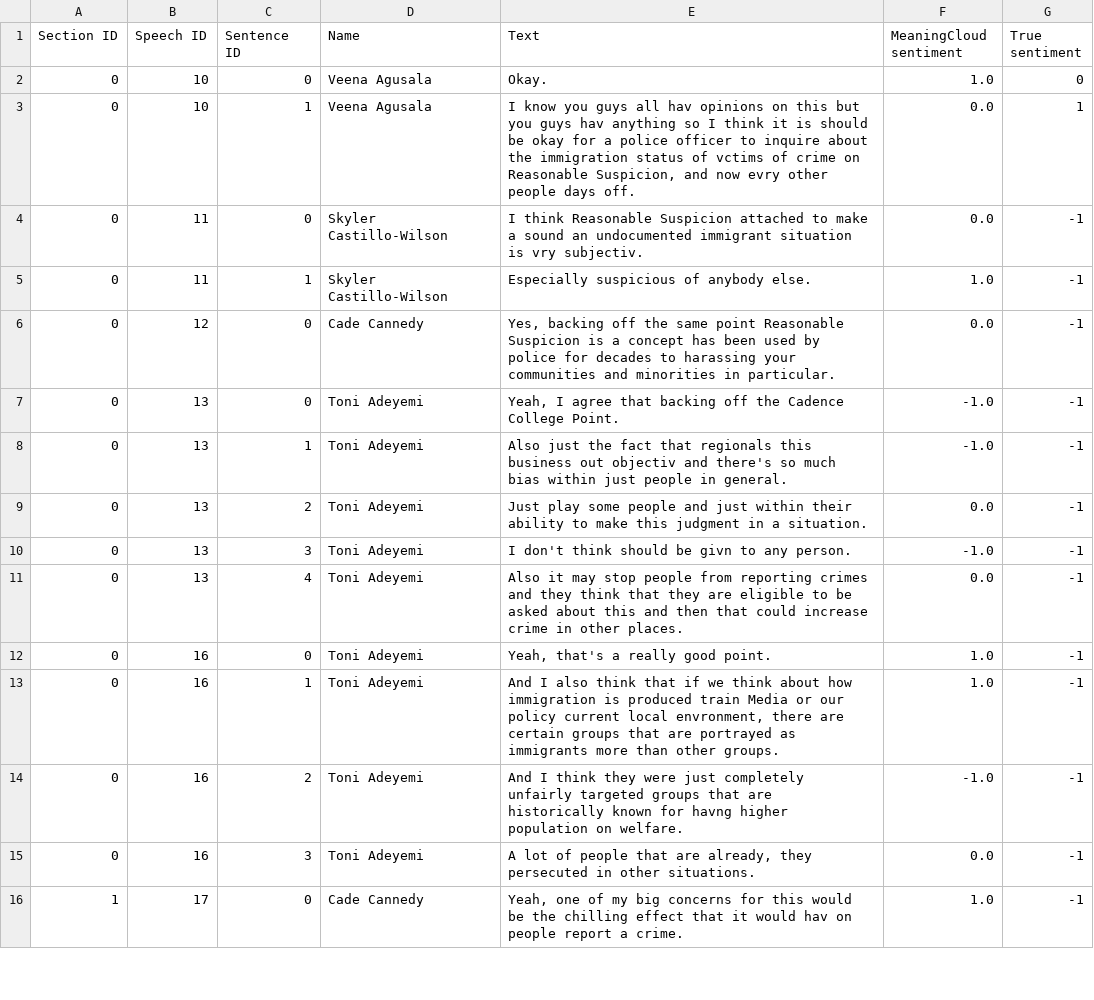
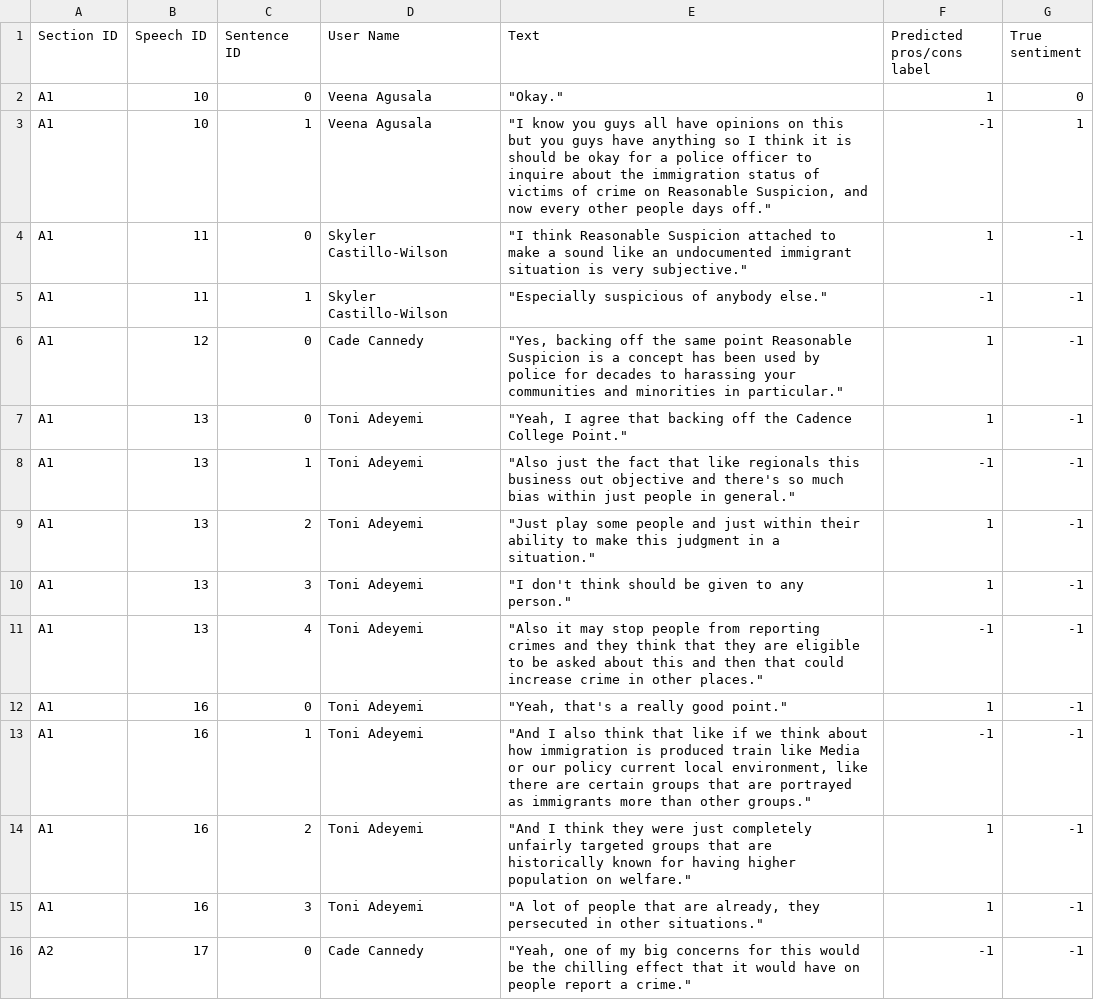
Before and after one commit to wengcindy/automatedagenda, a CSV file: 2019winter3_transcript.csv, drawn as a sheet; only a part is shown; the diff covers the shown part only.

```diff
--- a/2019winter3_transcript.csv
+++ b/2019winter3_transcript.csv
@@ -1,16 +1,16 @@
-Section ID,Speech ID,Sentence ID,Name,Text,MeaningCloud sentiment,True sentiment
-0,10,0,Veena Agusala,"Okay.  ",1.0,0
-0,10,1,Veena Agusala,"I know you guys all hav opinions on this but you guys hav anything so I think it is should be okay for a police officer to inquire about the immigration status of vctims of crime on Reasonable Suspicion, and now evry other people days off. ",0.0,1
-0,11,0,Skyler Castillo-Wilson,"I think Reasonable Suspicion attached to make a sound an undocumented immigrant situation is vry subjectiv.  ",0.0,-1
-0,11,1,Skyler Castillo-Wilson,"Especially suspicious of anybody else. ",1.0,-1
-0,12,0,Cade Cannedy,"Yes, backing off the same point Reasonable Suspicion is a concept has been used by police for decades to harassing your communities and minorities in particular.",0.0,-1
-0,13,0,Toni Adeyemi,"Yeah, I agree that backing off the Cadence College Point.  ",-1.0,-1
-0,13,1,Toni Adeyemi,"Also just the fact that regionals this business out objectiv and there's so much bias within just people in general.  ",-1.0,-1
-0,13,2,Toni Adeyemi,"Just play some people and just within their ability to make this judgment in a situation.  ",0.0,-1
-0,13,3,Toni Adeyemi,"I don't think should be givn to any person.  ",-1.0,-1
-0,13,4,Toni Adeyemi,"Also it may stop people from reporting crimes and they think that they are eligible to be asked about this and then that could increase crime in other places. ",0.0,-1
-0,16,0,Toni Adeyemi,"Yeah, that's a really good point.  ",1.0,-1
-0,16,1,Toni Adeyemi,"And I also think that if we think about how immigration is produced train Media or our policy current local envronment, there are certain groups that are portrayed as immigrants more than other groups.  ",1.0,-1
-0,16,2,Toni Adeyemi,"And I think they were just completely unfairly targeted groups that are historically known for havng higher population on welfare.  ",-1.0,-1
-0,16,3,Toni Adeyemi,"A lot of people that are already, they persecuted in other situations. ",0.0,-1
-1,17,0,Cade Cannedy,"Yeah, one of my big concerns for this would be the chilling effect that it would hav on people report a crime.  ",1.0,-1
+Section ID,Speech ID,Sentence ID,User Name,Text,Predicted pros/cons label,True sentiment
+A1,10,0,Veena Agusala,"""Okay.""",1,0
+A1,10,1,Veena Agusala,"""I know you guys all have opinions on this but you guys have anything so I think it is should be okay for a police officer to inquire about the immigration status of victims of crime on Reasonable Suspicion, and now every other people days off.""",-1,1
+A1,11,0,Skyler Castillo-Wilson,"""I think Reasonable Suspicion attached to make a sound like an undocumented immigrant situation is very subjective.""",1,-1
+A1,11,1,Skyler Castillo-Wilson,"""Especially suspicious of anybody else.""",-1,-1
+A1,12,0,Cade Cannedy,"""Yes, backing off the same point Reasonable Suspicion is a concept has been used by police for decades to harassing your communities and minorities in particular.""",1,-1
+A1,13,0,Toni Adeyemi,"""Yeah, I agree that backing off the Cadence College Point.""",1,-1
+A1,13,1,Toni Adeyemi,"""Also just the fact that like regionals this business out objective and there's so much bias within just people in general.""",-1,-1
+A1,13,2,Toni Adeyemi,"""Just play some people and just within their ability to make this judgment in a situation.""",1,-1
+A1,13,3,Toni Adeyemi,"""I don't think should be given to any person.""",1,-1
+A1,13,4,Toni Adeyemi,"""Also it may stop people from reporting crimes and they think that they are eligible to be asked about this and then that could increase crime in other places.""",-1,-1
+A1,16,0,Toni Adeyemi,"""Yeah, that's a really good point.""",1,-1
+A1,16,1,Toni Adeyemi,"""And I also think that like if we think about how immigration is produced train like Media or our policy current local environment, like there are certain groups that are portrayed as immigrants more than other groups.""",-1,-1
+A1,16,2,Toni Adeyemi,"""And I think they were just completely unfairly targeted groups that are historically known for having higher population on welfare.""",1,-1
+A1,16,3,Toni Adeyemi,"""A lot of people that are already, they persecuted in other situations.""",1,-1
+A2,17,0,Cade Cannedy,"""Yeah, one of my big concerns for this would be the chilling effect that it would have on people report a crime.""",-1,-1
```
Also changed, not shown: 153 edited cells elsewhere in this file, 20190430-finance1_transcript.csv, 2019baylor1_transcript.csv, 15 other files.
